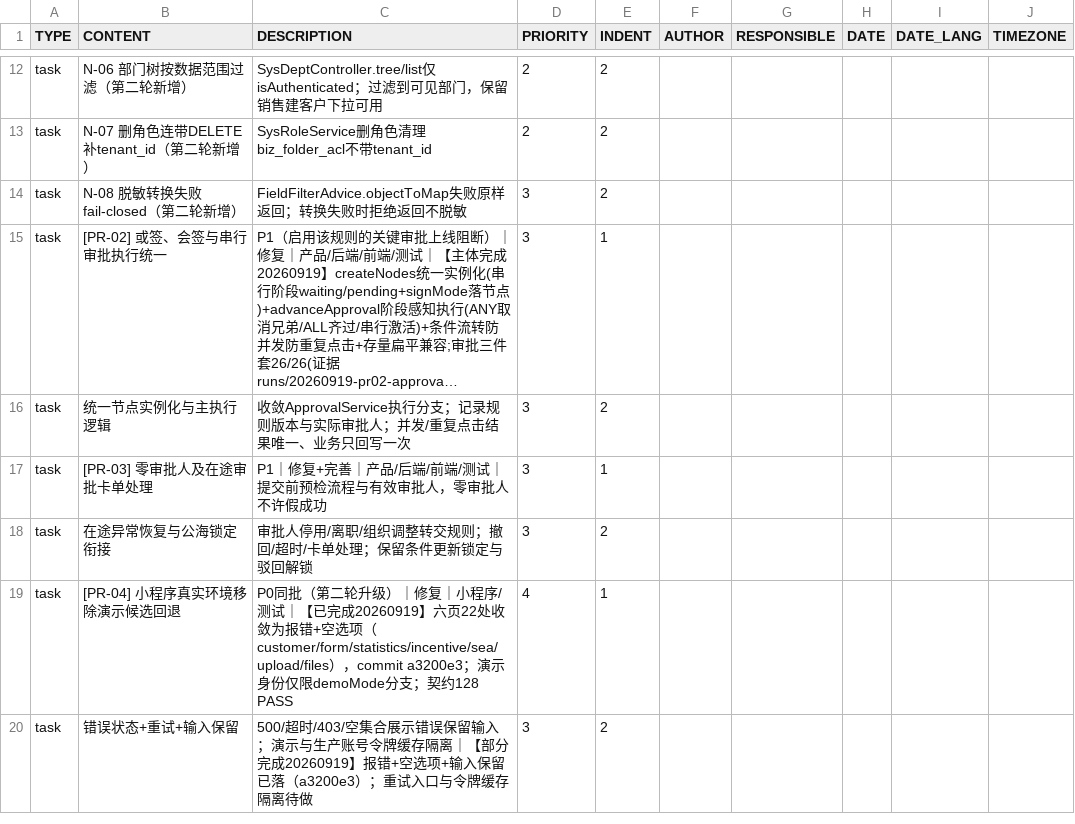
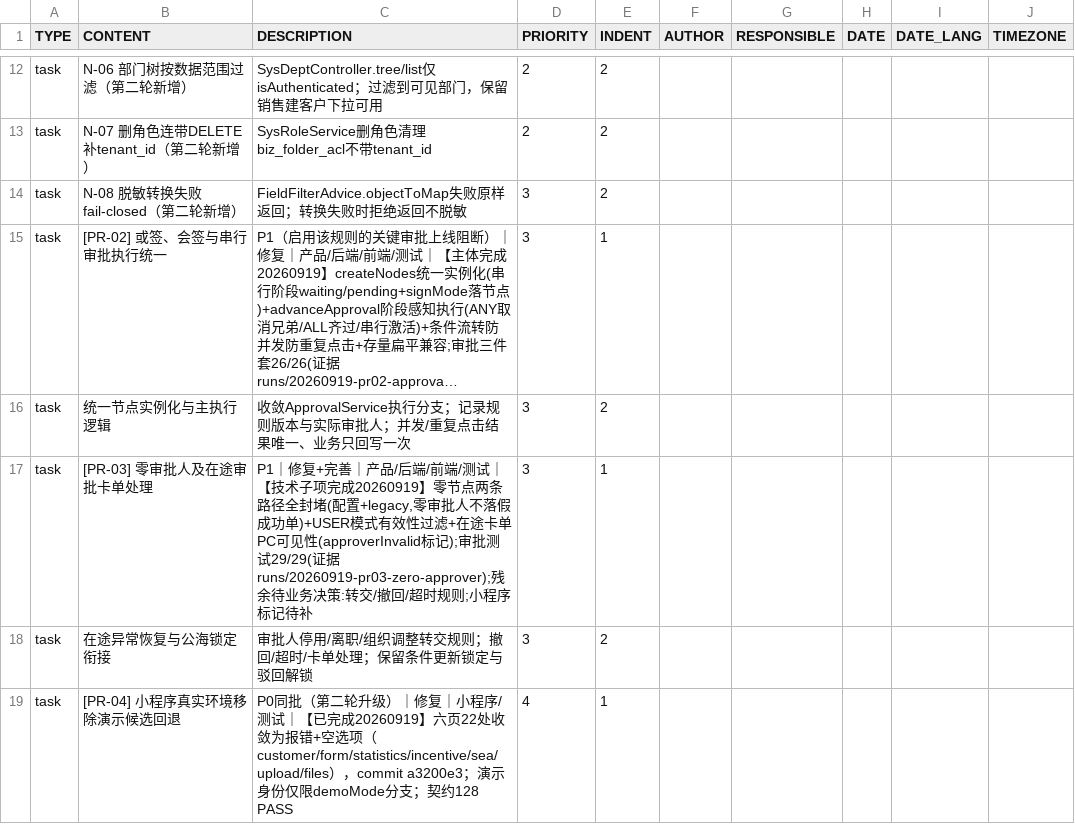
Before and after one commit to Eastdongjun/AigiCRM, a CSV file: 00-项目管理/AIGICRM-PR24-todoist.csv, drawn as a sheet; only a part is shown, gaps mark what is left out; the shorter side is filled out with more unchanged rows; long unchanged cells end in …; the diff names each change by its address in the sheet, - before the commit and + after, or states it on an @@ line.

Commit message:
feat(approval): PR-03 零审批人假成功单据封堵 + 在途卡单可见性
诊断 F03:无有效审批人时 submit 仍落 reviewing 单据且零节点——legacy 路径
(无流程配置+无直属领导)静默产生永久卡死单;配置路径已在 PR-02 封堵。

- legacy 路径同口径封堵:解析零节点直接拒绝提交,随事务回滚(含公海锁定释放)
- USER 模式审批人过滤停用/删除用户(与 ROLE/DEPT 同口径),源头防节点创建即卡死
- 在途卡单可见性:待办节点归属无效用户 → approverInvalid 标记,PC 审批轨迹
  显示"审批人已停用"警示;处置(转交/恢复)待业务制度,引擎不自动跳过/批准

验证:审批三件套 29/29(新增:legacy 零节点拒绝+零 insert 断言、配置路径零审批人
拒绝、USER 过滤停用用户);后端全量 EXIT=0;前端 175/175+build EXIT=0;
contracts 128/0;secrets 扫描 6 文件无问题。

残余(待业务决策):转交/撤回/超时规则;小程序 approverInvalid 标记待补。
证据:runs/20260919-pr03-zero-approver。

```diff
--- a/00-项目管理/AIGICRM-PR24-todoist.csv
+++ b/00-项目管理/AIGICRM-PR24-todoist.csv
-C17 (DESCRIPTION): …/测试｜提交前预检流程与有效审批人，零审批人不许假成功
+C17 (DESCRIPTION): …/测试｜【技术子项完成20260919】零节点两条路径全封堵(配置+legacy,零审批人不落假成功单)+USER模式有效性过滤+在途卡单PC可见性(approverInvalid标记);审批测试29/29(证据 runs/20260919-pr03-zero-approver);残余待业务决策:转交/撤回/超时规则;小程序标记待补
```
Also changed, not shown: 6 other files.
